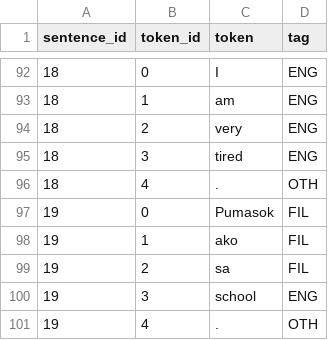
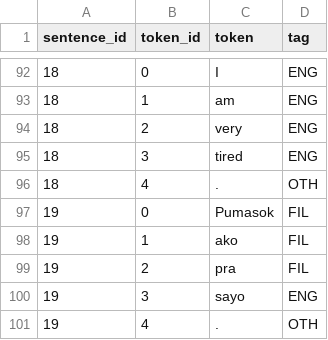
Before and after one commit to jeroentenorio930/pinoybot, a CSV file: tiny_dataset.csv, drawn as a sheet; only a part is shown, gaps mark what is left out.

```diff
--- a/tiny_dataset.csv
+++ b/tiny_dataset.csv
@@ -98,4 +98,4 @@ sentence_id,token_id,token,tag
 19,1,ako,FIL
-19,2,sa,FIL
-19,3,school,ENG
+19,2,pra,FIL
+19,3,sayo,ENG
 19,4,.,OTH
```
Also changed, not shown: 2 other files.
